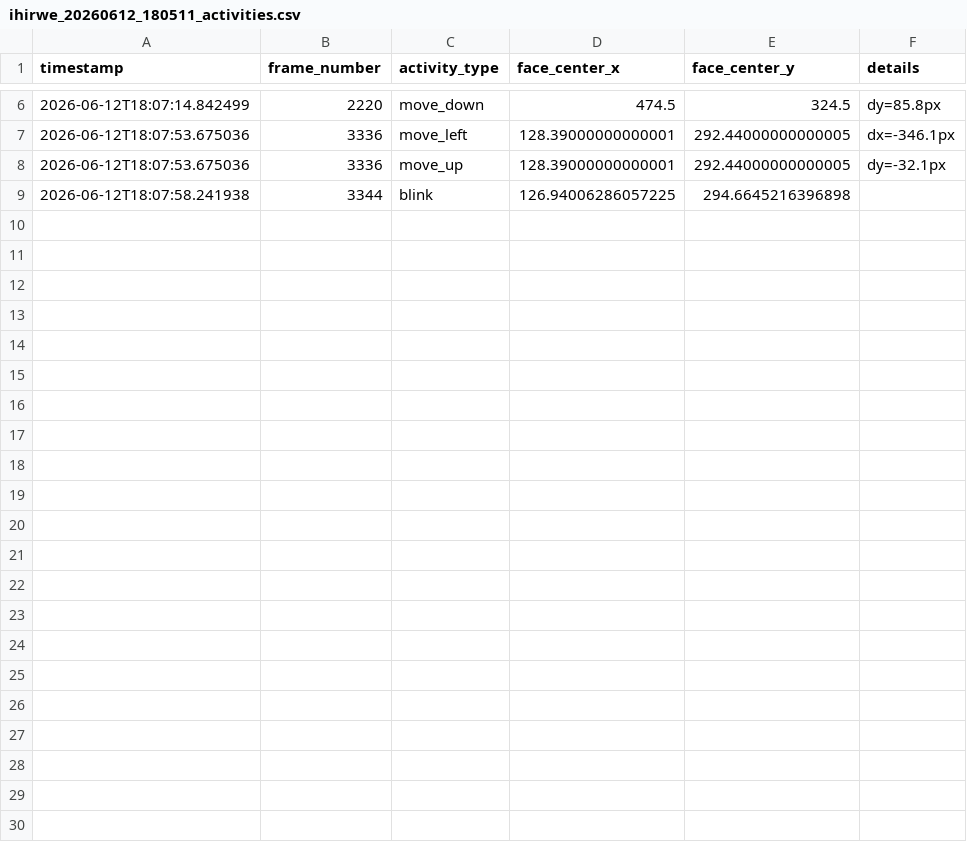
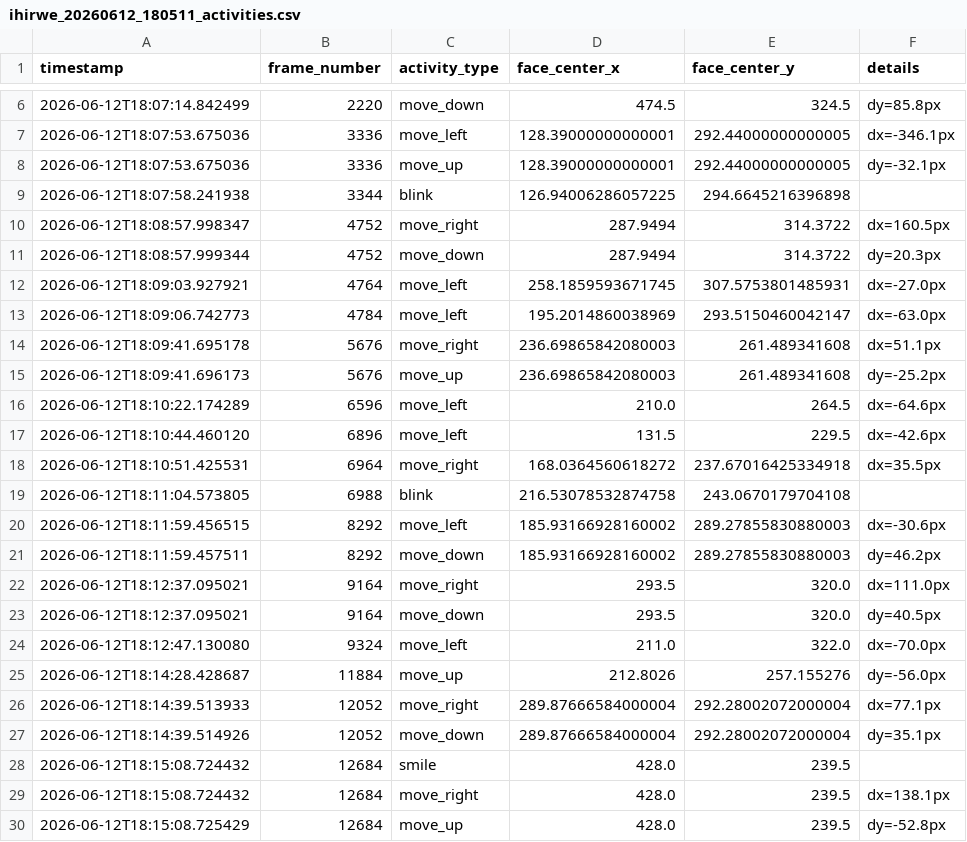
Before and after one commit to ihirwepatrick/facetracking-project-ne, a CSV file: data/history/ihirwe_20260612_180511_activities.csv, drawn as a sheet; only a part is shown, gaps mark what is left out; the diff names each change by its address in the sheet, - before the commit and + after, or states it on an @@ line.

```diff
--- a/data/history/ihirwe_20260612_180511_activities.csv
+++ b/data/history/ihirwe_20260612_180511_activities.csv
+row 10: 2026-06-12T18:08:57.998347 | 4752 | move_right | 287.9494 | 314.3722 | dx=160.5px
+row 11: 2026-06-12T18:08:57.999344 | 4752 | move_down | 287.9494 | 314.3722 | dy=20.3px
+row 12: 2026-06-12T18:09:03.927921 | 4764 | move_left | 258.1859593671745 | 307.5753801485931 | dx=-27.0px
+row 13: 2026-06-12T18:09:06.742773 | 4784 | move_left | 195.2014860038969 | 293.5150460042147 | dx=-63.0px
+row 14: 2026-06-12T18:09:41.695178 | 5676 | move_right | 236.69865842080003 | 261.489341608 | dx=51.1px
+row 15: 2026-06-12T18:09:41.696173 | 5676 | move_up | 236.69865842080003 | 261.489341608 | dy=-25.2px
+row 16: 2026-06-12T18:10:22.174289 | 6596 | move_left | 210.0 | 264.5 | dx=-64.6px
+row 17: 2026-06-12T18:10:44.460120 | 6896 | move_left | 131.5 | 229.5 | dx=-42.6px
+row 18: 2026-06-12T18:10:51.425531 | 6964 | move_right | 168.0364560618272 | 237.67016425334918 | dx=35.5px
+row 19: 2026-06-12T18:11:04.573805 | 6988 | blink | 216.53078532874758 | 243.0670179704108
+row 20: 2026-06-12T18:11:59.456515 | 8292 | move_left | 185.93166928160002 | 289.27855830880003 | dx=-30.6px
+row 21: 2026-06-12T18:11:59.457511 | 8292 | move_down | 185.93166928160002 | 289.27855830880003 | dy=46.2px
+row 22: 2026-06-12T18:12:37.095021 | 9164 | move_right | 293.5 | 320.0 | dx=111.0px
+row 23: 2026-06-12T18:12:37.095021 | 9164 | move_down | 293.5 | 320.0 | dy=40.5px
+row 24: 2026-06-12T18:12:47.130080 | 9324 | move_left | 211.0 | 322.0 | dx=-70.0px
+row 25: 2026-06-12T18:14:28.428687 | 11884 | move_up | 212.8026 | 257.155276 | dy=-56.0px
+row 26: 2026-06-12T18:14:39.513933 | 12052 | move_right | 289.87666584000004 | 292.28002072000004 | dx=77.1px
+row 27: 2026-06-12T18:14:39.514926 | 12052 | move_down | 289.87666584000004 | 292.28002072000004 | dy=35.1px
+row 28: 2026-06-12T18:15:08.724432 | 12684 | smile | 428.0 | 239.5
+row 29: 2026-06-12T18:15:08.724432 | 12684 | move_right | 428.0 | 239.5 | dx=138.1px
+row 30: 2026-06-12T18:15:08.725429 | 12684 | move_up | 428.0 | 239.5 | dy=-52.8px
```
Also changed, not shown: 7 other files.
